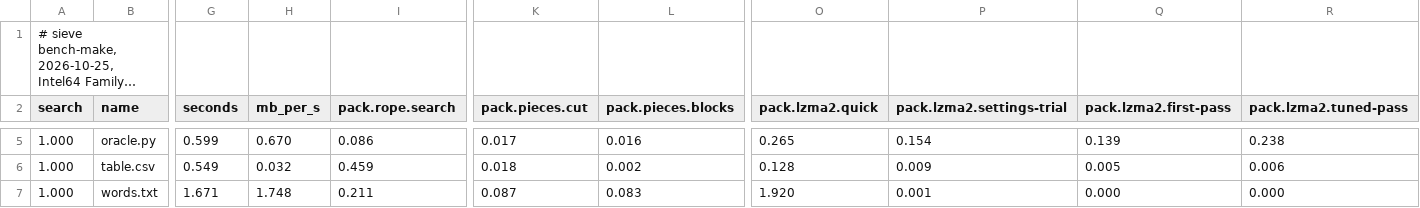
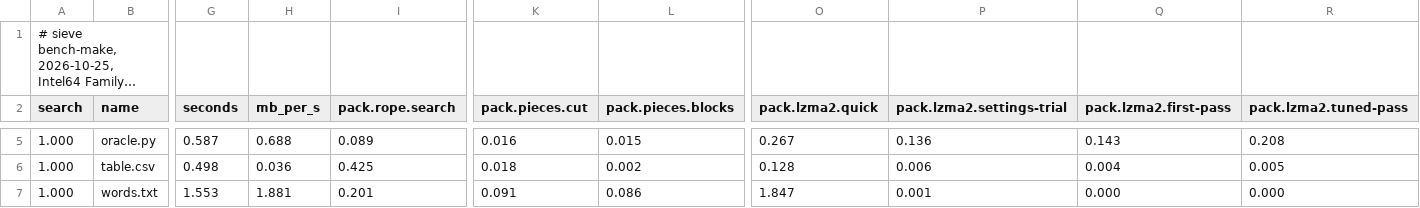
Before and after one commit to Thor110/Potentia, a TSV file: Sieve/results/bench-make-quick-2026-10-25.tsv, drawn as a sheet; only a part is shown, gaps mark what is left out; long unchanged cells end in …; the diff covers the shown part only; the diff names each change by its address in the sheet, - before the commit and + after, or states it on an @@ line.

```diff
--- a/Sieve/results/bench-make-quick-2026-10-25.tsv
+++ b/Sieve/results/bench-make-quick-2026-10-25.tsv
-G5 (seconds): 0.599
+G5 (seconds): 0.587
-H5 (mb_per_s): 0.670
+H5 (mb_per_s): 0.688
-I5 (pack.rope.search): 0.086
+I5 (pack.rope.search): 0.089
-K5 (pack.pieces.cut): 0.017
+K5 (pack.pieces.cut): 0.016
-L5 (pack.pieces.blocks): 0.016
+L5 (pack.pieces.blocks): 0.015
-O5 (pack.lzma2.quick): 0.265
+O5 (pack.lzma2.quick): 0.267
-P5 (pack.lzma2.settings-trial): 0.154
+P5 (pack.lzma2.settings-trial): 0.136
-Q5 (pack.lzma2.first-pass): 0.139
+Q5 (pack.lzma2.first-pass): 0.143
-R5 (pack.lzma2.tuned-pass): 0.238
+R5 (pack.lzma2.tuned-pass): 0.208
-G6 (seconds): 0.549
+G6 (seconds): 0.498
-H6 (mb_per_s): 0.032
+H6 (mb_per_s): 0.036
-I6 (pack.rope.search): 0.459
+I6 (pack.rope.search): 0.425
-P6 (pack.lzma2.settings-trial): 0.009
+P6 (pack.lzma2.settings-trial): 0.006
-Q6 (pack.lzma2.first-pass): 0.005
+Q6 (pack.lzma2.first-pass): 0.004
-R6 (pack.lzma2.tuned-pass): 0.006
+R6 (pack.lzma2.tuned-pass): 0.005
-G7 (seconds): 1.671
+G7 (seconds): 1.553
-H7 (mb_per_s): 1.748
+H7 (mb_per_s): 1.881
-I7 (pack.rope.search): 0.211
+I7 (pack.rope.search): 0.201
-K7 (pack.pieces.cut): 0.087
+K7 (pack.pieces.cut): 0.091
-L7 (pack.pieces.blocks): 0.083
+L7 (pack.pieces.blocks): 0.086
-O7 (pack.lzma2.quick): 1.920
+O7 (pack.lzma2.quick): 1.847
```
Also changed, not shown: 109 edited cells elsewhere in this file, Sieve/metrics/index.tsv, 20 other files.
